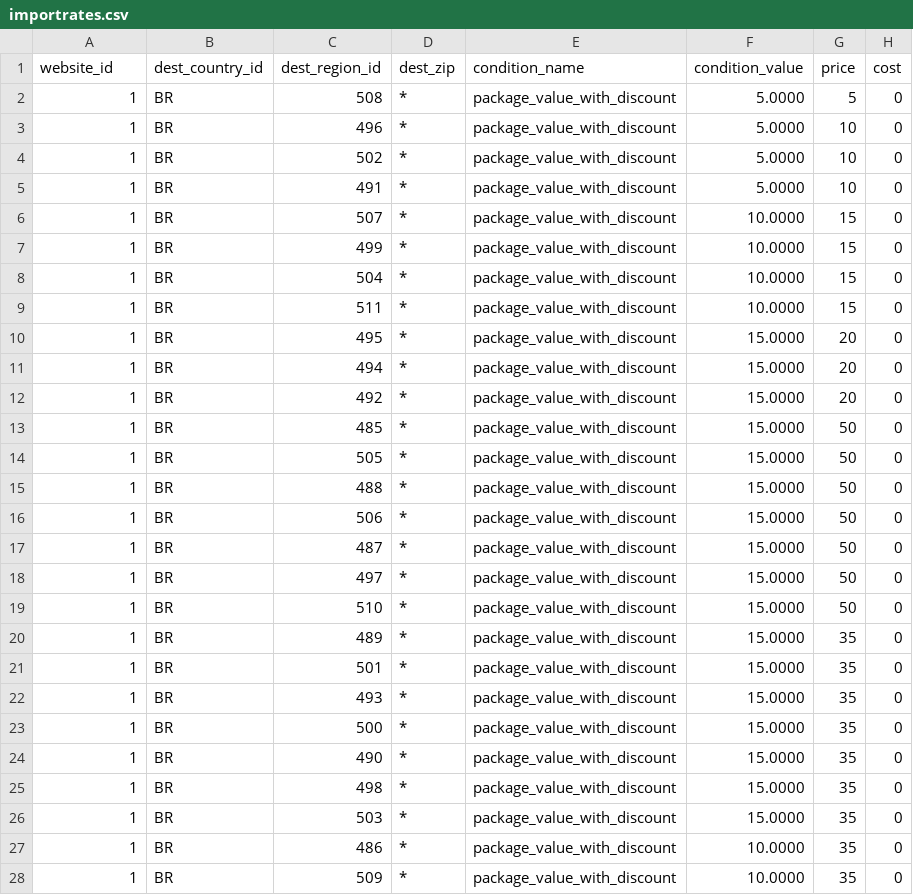
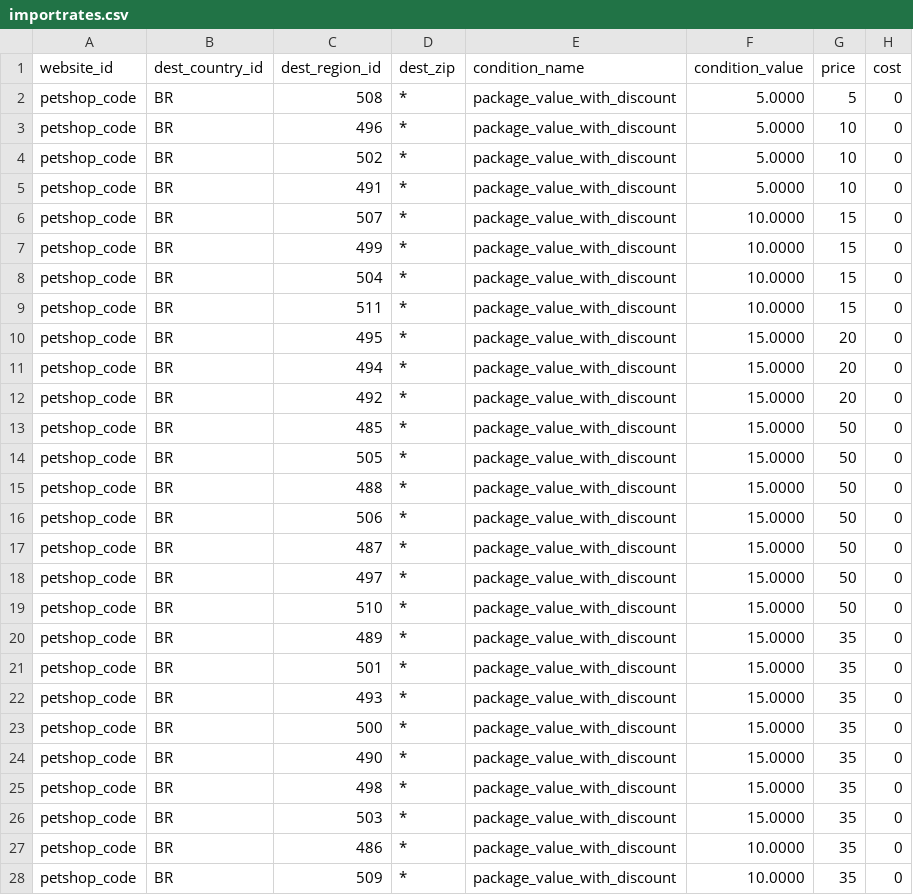
Before and after one commit to GustavoMeloWebjump/projeto-final-grupo-2, a CSV file: app/code/Webjump/Backend/Setup/Patch/Data/upload/importrates.csv, drawn as a sheet; only a part is shown; the diff covers the shown part only.

```diff
--- a/app/code/Webjump/Backend/Setup/Patch/Data/upload/importrates.csv
+++ b/app/code/Webjump/Backend/Setup/Patch/Data/upload/importrates.csv
@@ -1,28 +1,28 @@
 website_id,dest_country_id,dest_region_id,dest_zip,condition_name,condition_value,price,cost
-1,BR,508,*,package_value_with_discount,5.0000,5,0
-1,BR,496,*,package_value_with_discount,5.0000,10,0
-1,BR,502,*,package_value_with_discount,5.0000,10,0
-1,BR,491,*,package_value_with_discount,5.0000,10,0
-1,BR,507,*,package_value_with_discount,10.0000,15,0
-1,BR,499,*,package_value_with_discount,10.0000,15,0
-1,BR,504,*,package_value_with_discount,10.0000,15,0
-1,BR,511,*,package_value_with_discount,10.0000,15,0
-1,BR,495,*,package_value_with_discount,15.0000,20,0
-1,BR,494,*,package_value_with_discount,15.0000,20,0
-1,BR,492,*,package_value_with_discount,15.0000,20,0
-1,BR,485,*,package_value_with_discount,15.0000,50,0
-1,BR,505,*,package_value_with_discount,15.0000,50,0
-1,BR,488,*,package_value_with_discount,15.0000,50,0
-1,BR,506,*,package_value_with_discount,15.0000,50,0
-1,BR,487,*,package_value_with_discount,15.0000,50,0
-1,BR,497,*,package_value_with_discount,15.0000,50,0
-1,BR,510,*,package_value_with_discount,15.0000,50,0
-1,BR,489,*,package_value_with_discount,15.0000,35,0
-1,BR,501,*,package_value_with_discount,15.0000,35,0
-1,BR,493,*,package_value_with_discount,15.0000,35,0
-1,BR,500,*,package_value_with_discount,15.0000,35,0
-1,BR,490,*,package_value_with_discount,15.0000,35,0
-1,BR,498,*,package_value_with_discount,15.0000,35,0
-1,BR,503,*,package_value_with_discount,15.0000,35,0
-1,BR,486,*,package_value_with_discount,10.0000,35,0
-1,BR,509,*,package_value_with_discount,10.0000,35,0
+petshop_code,BR,508,*,package_value_with_discount,5.0000,5,0
+petshop_code,BR,496,*,package_value_with_discount,5.0000,10,0
+petshop_code,BR,502,*,package_value_with_discount,5.0000,10,0
+petshop_code,BR,491,*,package_value_with_discount,5.0000,10,0
+petshop_code,BR,507,*,package_value_with_discount,10.0000,15,0
+petshop_code,BR,499,*,package_value_with_discount,10.0000,15,0
+petshop_code,BR,504,*,package_value_with_discount,10.0000,15,0
+petshop_code,BR,511,*,package_value_with_discount,10.0000,15,0
+petshop_code,BR,495,*,package_value_with_discount,15.0000,20,0
+petshop_code,BR,494,*,package_value_with_discount,15.0000,20,0
+petshop_code,BR,492,*,package_value_with_discount,15.0000,20,0
+petshop_code,BR,485,*,package_value_with_discount,15.0000,50,0
+petshop_code,BR,505,*,package_value_with_discount,15.0000,50,0
+petshop_code,BR,488,*,package_value_with_discount,15.0000,50,0
+petshop_code,BR,506,*,package_value_with_discount,15.0000,50,0
+petshop_code,BR,487,*,package_value_with_discount,15.0000,50,0
+petshop_code,BR,497,*,package_value_with_discount,15.0000,50,0
+petshop_code,BR,510,*,package_value_with_discount,15.0000,50,0
+petshop_code,BR,489,*,package_value_with_discount,15.0000,35,0
+petshop_code,BR,501,*,package_value_with_discount,15.0000,35,0
+petshop_code,BR,493,*,package_value_with_discount,15.0000,35,0
+petshop_code,BR,500,*,package_value_with_discount,15.0000,35,0
+petshop_code,BR,490,*,package_value_with_discount,15.0000,35,0
+petshop_code,BR,498,*,package_value_with_discount,15.0000,35,0
+petshop_code,BR,503,*,package_value_with_discount,15.0000,35,0
+petshop_code,BR,486,*,package_value_with_discount,10.0000,35,0
+petshop_code,BR,509,*,package_value_with_discount,10.0000,35,0
```
Also changed, not shown: 28 edited cells elsewhere in this file, 4 other files.
